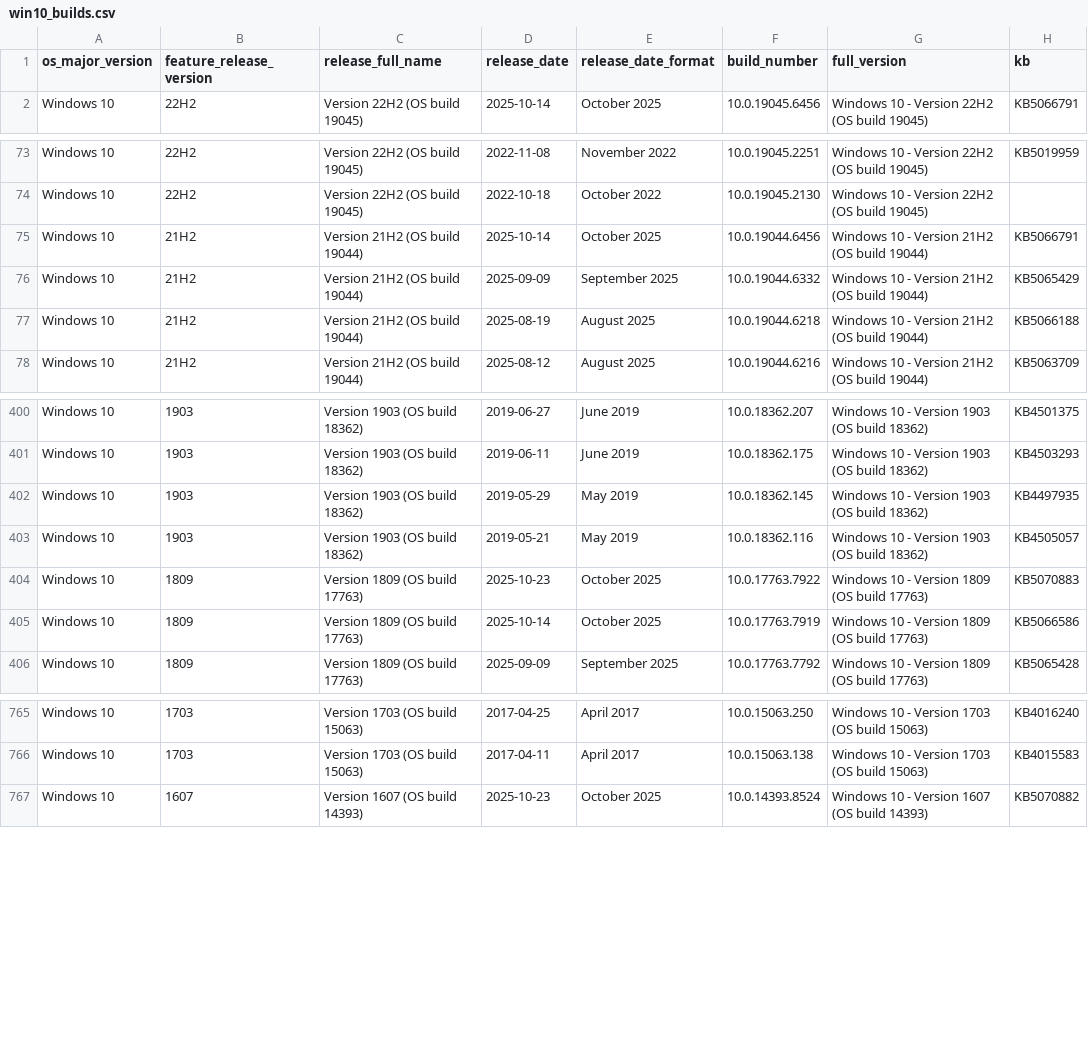
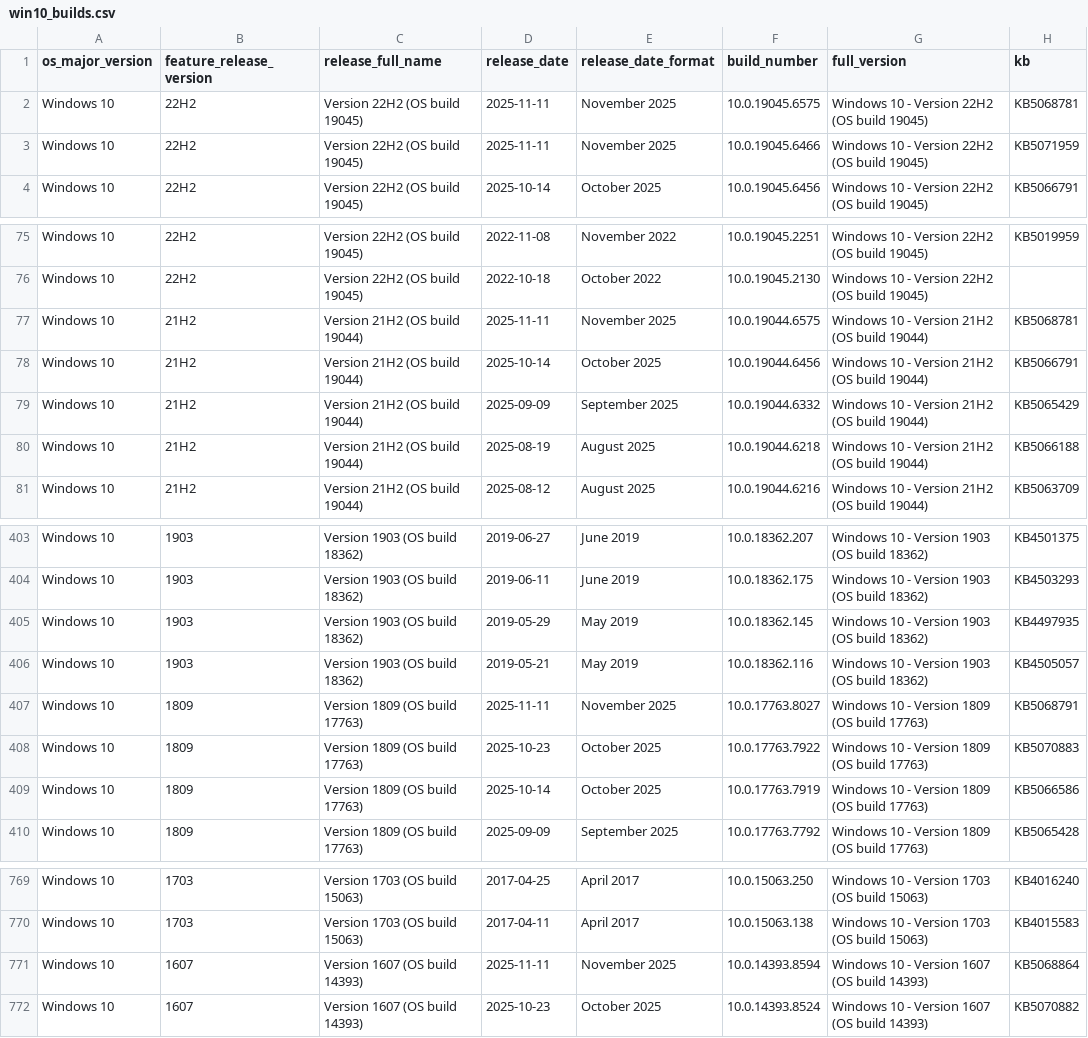
Before and after one commit to Clemv95/Windows-Update-CSV-Scraper, a CSV file: win10_builds.csv, drawn as a sheet; only a part is shown, gaps mark what is left out; the diff names each change by its address in the sheet, - before the commit and + after, or states it on an @@ line.

```diff
--- a/win10_builds.csv
+++ b/win10_builds.csv
+row 2: Windows 10 | 22H2 | Version 22H2 (OS build 19045) | 2025-11-11 | November 2025 | 10.0.19045.6575 | Windows 10 - Version 22H2 (OS build 19045) | KB5068781
+row 3: Windows 10 | 22H2 | Version 22H2 (OS build 19045) | 2025-11-11 | November 2025 | 10.0.19045.6466 | Windows 10 - Version 22H2 (OS build 19045) | KB5071959
+row 77: Windows 10 | 21H2 | Version 21H2 (OS build 19044) | 2025-11-11 | November 2025 | 10.0.19044.6575 | Windows 10 - Version 21H2 (OS build 19044) | KB5068781
+row 407: Windows 10 | 1809 | Version 1809 (OS build 17763) | 2025-11-11 | November 2025 | 10.0.17763.8027 | Windows 10 - Version 1809 (OS build 17763) | KB5068791
+row 771: Windows 10 | 1607 | Version 1607 (OS build 14393) | 2025-11-11 | November 2025 | 10.0.14393.8594 | Windows 10 - Version 1607 (OS build 14393) | KB5068864
```
Also changed, not shown: win11_builds.csv.
